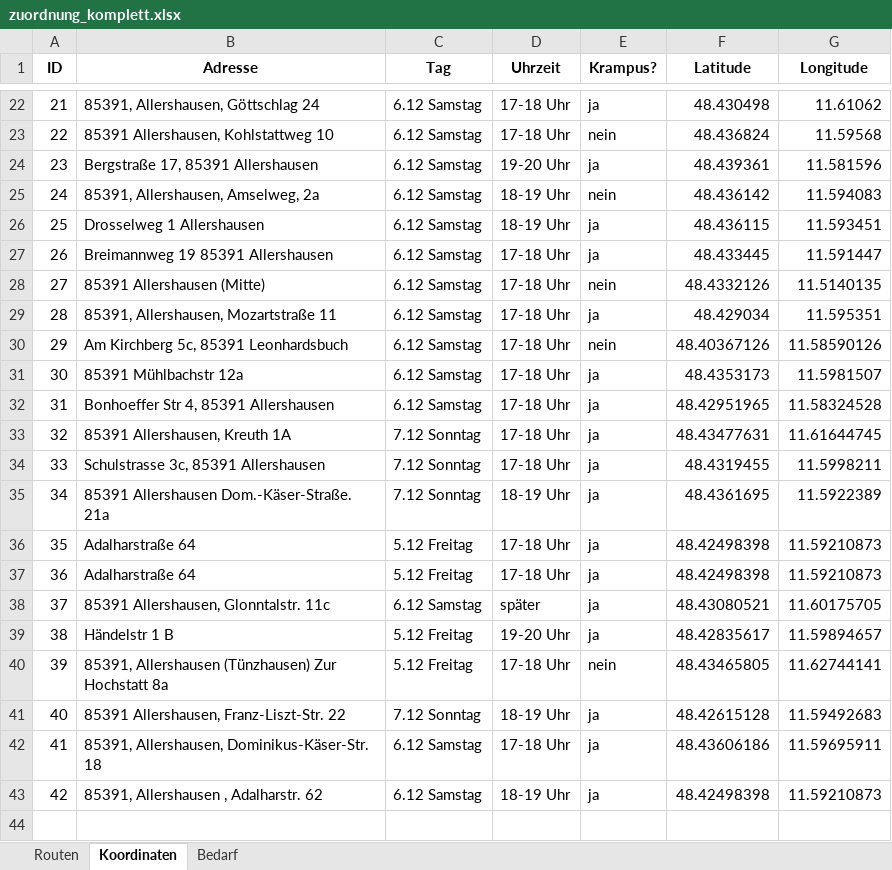
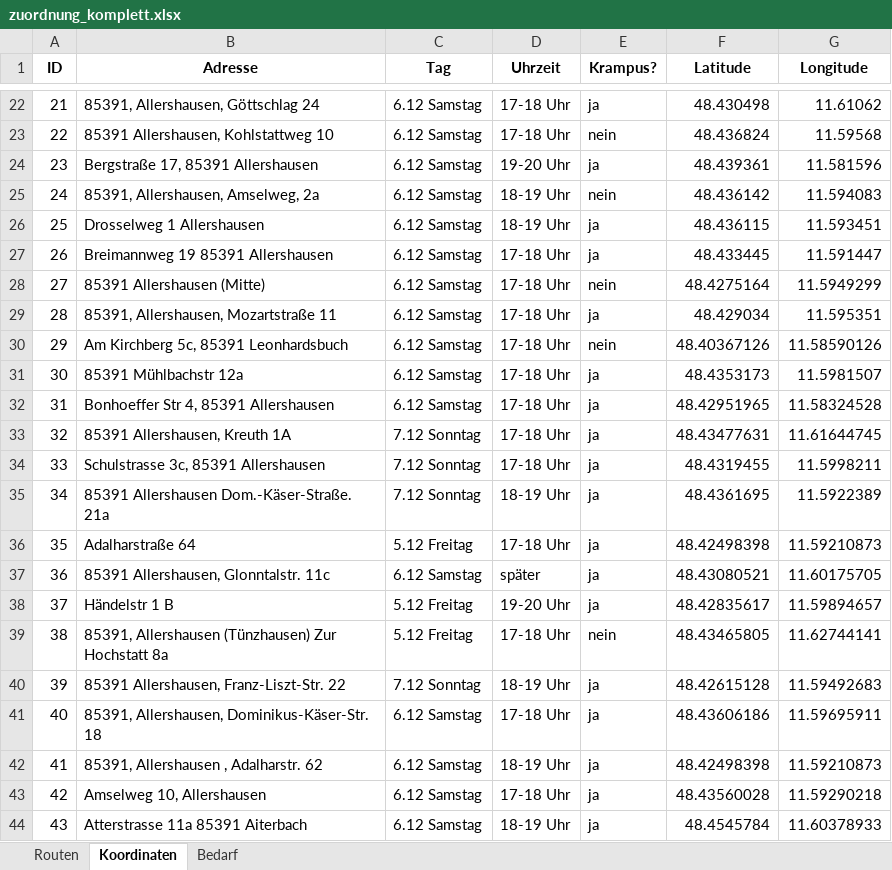
Before and after one commit to lenzwagner/nikolaus_allershausen, an Excel workbook: outputs/zuordnung_komplett.xlsx, sheet Koordinaten, drawn as a sheet; only a part is shown, gaps mark what is left out; values as stored, in another font and other column widths than the file's, no borders; removed rows and columns are numbered as before the commit, all else as after; the diff names each change by its address in the sheet, - before the commit and + after, or states it on an @@ line.

```diff
--- a/outputs/zuordnung_komplett.xlsx (sheet Koordinaten)
+++ b/outputs/zuordnung_komplett.xlsx (sheet Koordinaten)
-F28 (Latitude): 48.4332126
+F28 (Latitude): 48.4275164
-G28 (Longitude): 11.5140135
+G28 (Longitude): 11.5949299
-row 37: 36 | Adalharstraße 64 | 5.12 Freitag | 17-18 Uhr | ja | 48.42498398 | 11.59210873
@@ column A (ID) renumbered between rows 37 and 42 @@
+row 43: 42 | Amselweg 10, Allershausen | 6.12 Samstag | 17-18 Uhr | ja | 48.43560028 | 11.59290218
+row 44: 43 | Atterstrasse 11a 85391 Aiterbach | 6.12 Samstag | 18-19 Uhr | ja | 48.4545784 | 11.60378933
```
Also changed, not shown: sheet Routen, sheet Bedarf, outputs/nikolaus_einsatzplaene.xlsx, test.xlsx, 6 other files.
